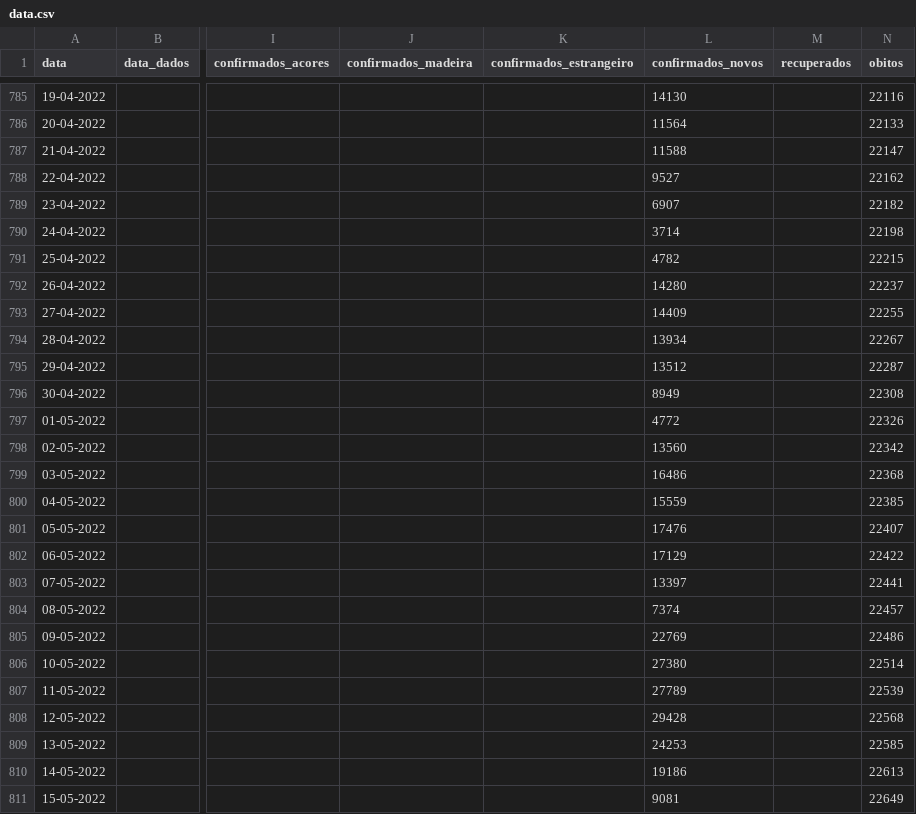
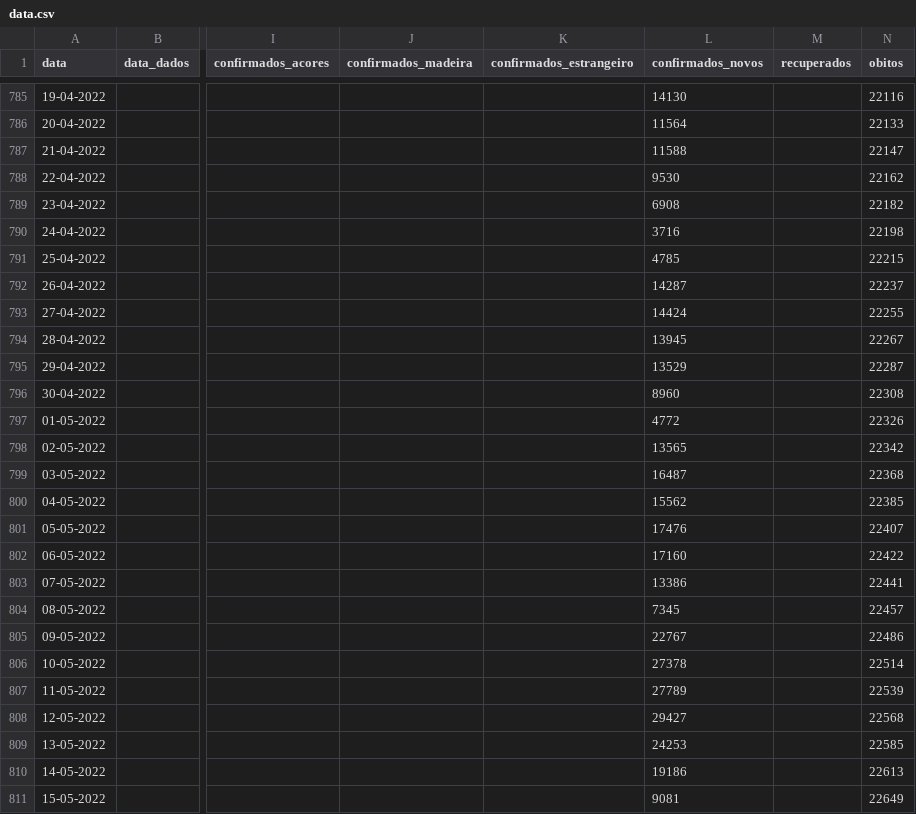
Before and after one commit to ghomem/coviz-data, a CSV file: merged/data.csv, drawn as a sheet; only a part is shown, gaps mark what is left out; the diff covers the shown part only; the diff names each change by its address in the sheet, - before the commit and + after, or states it on an @@ line.

```diff
--- a/merged/data.csv
+++ b/merged/data.csv
-L788 (confirmados_novos): 9527
+L788 (confirmados_novos): 9530
-L789 (confirmados_novos): 6907
+L789 (confirmados_novos): 6908
-L790 (confirmados_novos): 3714
+L790 (confirmados_novos): 3716
-L791 (confirmados_novos): 4782
+L791 (confirmados_novos): 4785
-L792 (confirmados_novos): 14280
+L792 (confirmados_novos): 14287
-L793 (confirmados_novos): 14409
+L793 (confirmados_novos): 14424
-L794 (confirmados_novos): 13934
+L794 (confirmados_novos): 13945
-L795 (confirmados_novos): 13512
+L795 (confirmados_novos): 13529
-L796 (confirmados_novos): 8949
+L796 (confirmados_novos): 8960
-L798 (confirmados_novos): 13560
+L798 (confirmados_novos): 13565
-L799 (confirmados_novos): 16486
+L799 (confirmados_novos): 16487
-L800 (confirmados_novos): 15559
+L800 (confirmados_novos): 15562
-L802 (confirmados_novos): 17129
+L802 (confirmados_novos): 17160
-L803 (confirmados_novos): 13397
+L803 (confirmados_novos): 13386
-L804 (confirmados_novos): 7374
+L804 (confirmados_novos): 7345
-L805 (confirmados_novos): 22769
+L805 (confirmados_novos): 22767
-L806 (confirmados_novos): 27380
+L806 (confirmados_novos): 27378
-L808 (confirmados_novos): 29428
+L808 (confirmados_novos): 29427
```
Also changed, not shown: 1 added row and 39 edited cells elsewhere in this file.
